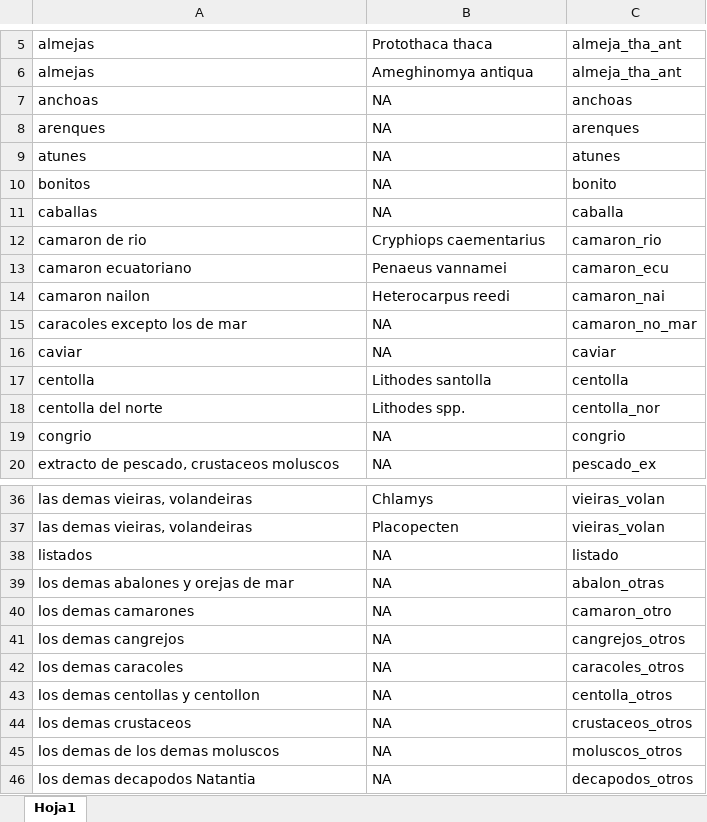
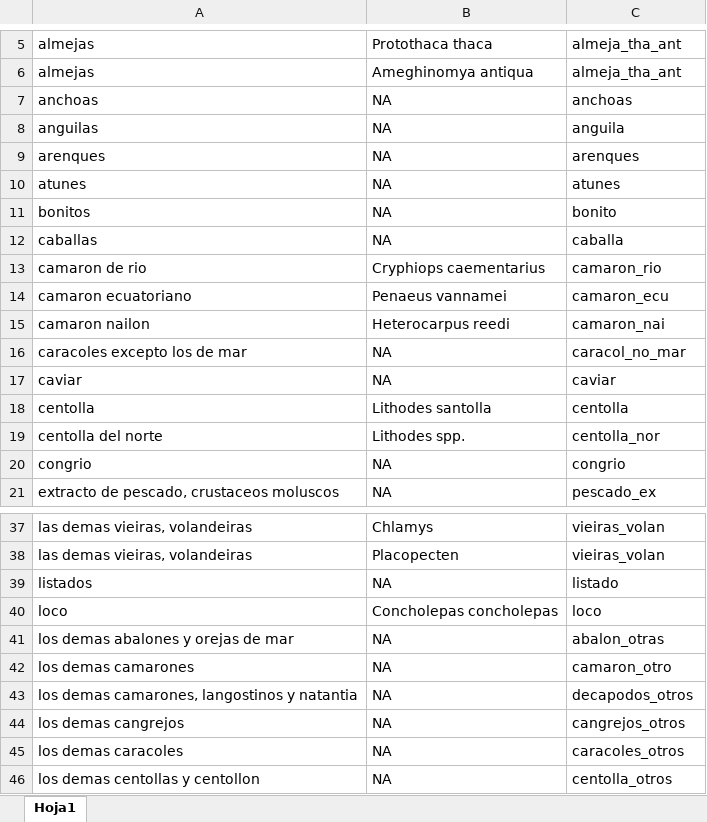
Before and after one commit to camilavargasp/main-fisheries-chile, an Excel workbook: clean_databases/intermediate/species_import_group.xlsx, sheet Hoja1, drawn as a sheet; only a part is shown, gaps mark what is left out; the shorter side is filled out with more unchanged rows; values as stored, in another font and other column widths than the file's, no borders; addresses are those after the commit; the diff names each change by its address in the sheet, - before the commit and + after, or states it on an @@ line.

Commit message:
solving matchin issues. and finalising main database

```diff
--- a/clean_databases/intermediate/species_import_group.xlsx (sheet Hoja1)
+++ b/clean_databases/intermediate/species_import_group.xlsx (sheet Hoja1)
+row 8: anguilas | NA | anguila
-C16: camaron_no_mar
+C16: caracol_no_mar
+row 40: loco | Concholepas concholepas | loco
+row 43: los demas camarones, langostinos y natantia | NA | decapodos_otros
```
Also changed, not shown: 9 other files.
